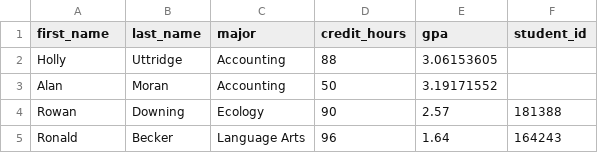
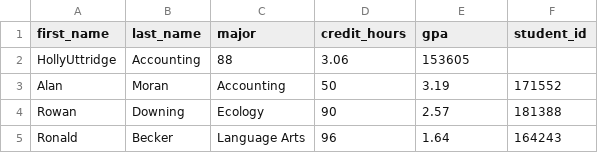
Before and after one commit to The-RealMP/MSA2026-Programming, a CSV file: students.csv, drawn as a sheet; only a part is shown.

```diff
--- a/students.csv
+++ b/students.csv
@@ -1,4 +1,4 @@
 first_name,last_name,major,credit_hours,gpa,student_id
-Holly,Uttridge,Accounting,88,3.06153605
-Alan,Moran,Accounting,50,3.19171552
+HollyUttridge,Accounting,88,3.06,153605
+Alan,Moran,Accounting,50,3.19,171552
 Rowan,Downing,Ecology,90,2.57,181388
```
Also changed, not shown: 3 other files.
